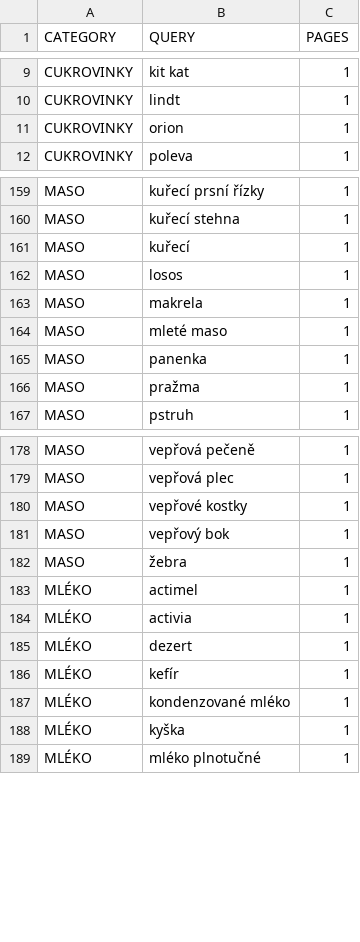
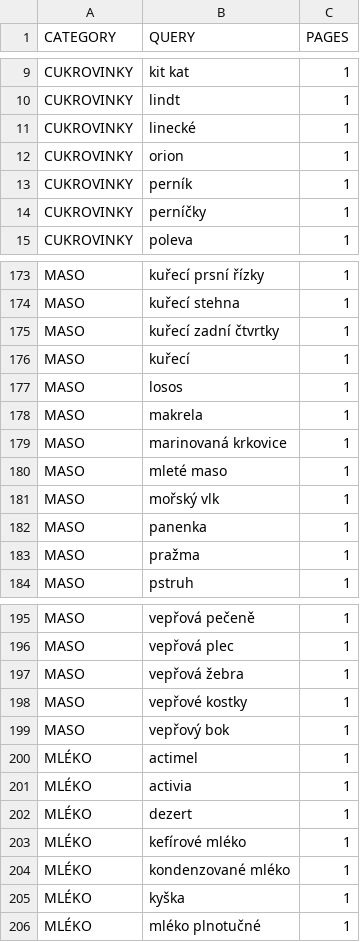
Before and after one commit to mxdpeep/koopi, a CSV file: go/scrape.csv, drawn as a sheet; only a part is shown, gaps mark what is left out; the diff covers the shown part only.

```diff
--- a/go/scrape.csv
+++ b/go/scrape.csv
@@ -10,3 +10,6 @@ CUKROVINKY,kit kat,1
 CUKROVINKY,lindt,1
+CUKROVINKY,linecké,1
 CUKROVINKY,orion,1
+CUKROVINKY,perník,1
+CUKROVINKY,perníčky,1
 CUKROVINKY,poleva,1
@@ -160,2 +174,3 @@ MASO,kuřecí prsní řízky,1
 MASO,kuřecí stehna,1
+MASO,kuřecí zadní čtvrtky,1
 MASO,kuřecí,1
@@ -163,3 +178,5 @@ MASO,losos,1
 MASO,makrela,1
+MASO,marinovaná krkovice,1
 MASO,mleté maso,1
+MASO,mořský vlk,1
 MASO,panenka,1
@@ -179,5 +196,5 @@ MASO,vepřová pečeně,1
 MASO,vepřová plec,1
+MASO,vepřová žebra,1
 MASO,vepřové kostky,1
 MASO,vepřový bok,1
-MASO,žebra,1
 MLÉKO,actimel,1
@@ -185,3 +202,3 @@ MLÉKO,activia,1
 MLÉKO,dezert,1
-MLÉKO,kefír,1
+MLÉKO,kefírové mléko,1
 MLÉKO,kondenzované mléko,1
```
Also changed, not shown: 33 added rows, 1 removed row and 5 edited cells elsewhere in this file, 9 other files.
